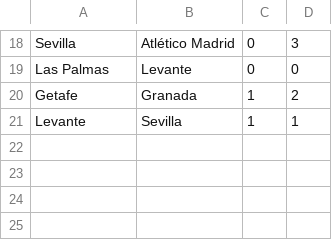
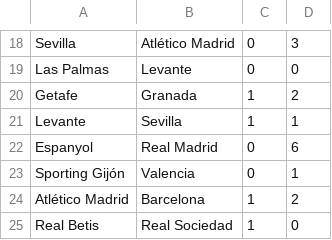
Before and after one commit to ronfe/footshow, a CSV file: 1516results/esp1.csv, drawn as a sheet; only a part is shown, gaps mark what is left out; the diff names each change by its address in the sheet, - before the commit and + after, or states it on an @@ line.

```diff
--- a/1516results/esp1.csv
+++ b/1516results/esp1.csv
+row 22: Espanyol | Real Madrid | 0 | 6
+row 23: Sporting Gijón | Valencia | 0 | 1
+row 24: Atlético Madrid | Barcelona | 1 | 2
+row 25: Real Betis | Real Sociedad | 1 | 0
```
Also changed, not shown: 1516results/eng1.csv, 1516results/eng2.csv, 18 other files.
